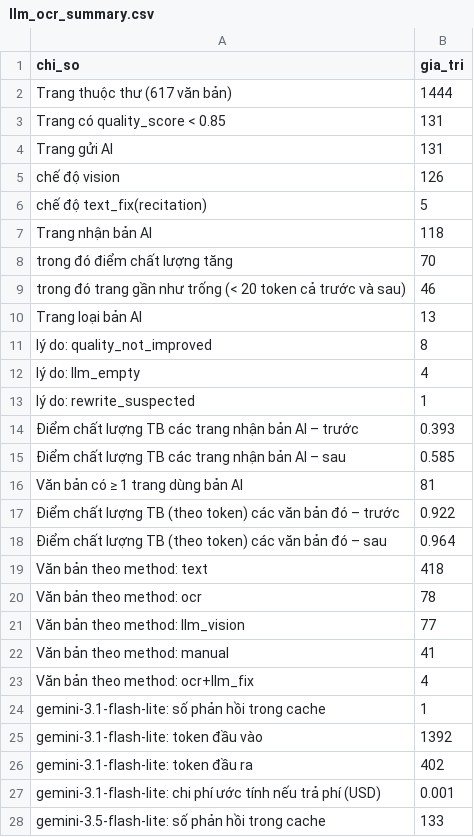
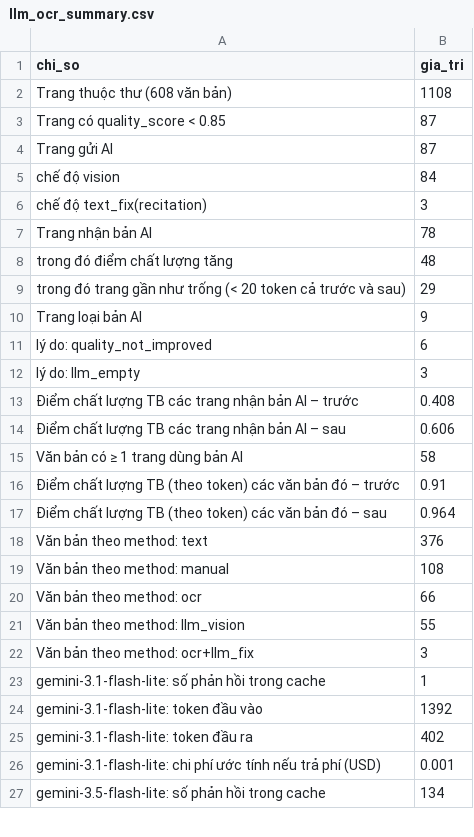
Before and after one commit to thienanpham160806-code/disclosure-tone-car, a CSV file: outputs/vn/llm_ocr_summary.csv, drawn as a sheet; only a part is shown; the diff covers the shown part only.

```diff
--- a/outputs/vn/llm_ocr_summary.csv
+++ b/outputs/vn/llm_ocr_summary.csv
@@ -1,24 +1,23 @@
 chi_so,gia_tri
-Trang thuộc thư (617 văn bản),1444
-Trang có quality_score < 0.85,131
-Trang gửi AI,131
-  chế độ vision,126
-  chế độ text_fix(recitation),5
-Trang nhận bản AI,118
-  trong đó điểm chất lượng tăng,70
-  trong đó trang gần như trống (< 20 token cả trước và sau),46
-Trang loại bản AI,13
-  lý do: quality_not_improved,8
-  lý do: llm_empty,4
-  lý do: rewrite_suspected,1
-Điểm chất lượng TB các trang nhận bản AI – trước,0.393
-Điểm chất lượng TB các trang nhận bản AI – sau,0.585
-Văn bản có ≥ 1 trang dùng bản AI,81
-Điểm chất lượng TB (theo token) các văn bản đó – trước,0.922
+Trang thuộc thư (608 văn bản),1108
+Trang có quality_score < 0.85,87
+Trang gửi AI,87
+  chế độ vision,84
+  chế độ text_fix(recitation),3
+Trang nhận bản AI,78
+  trong đó điểm chất lượng tăng,48
+  trong đó trang gần như trống (< 20 token cả trước và sau),29
+Trang loại bản AI,9
+  lý do: quality_not_improved,6
+  lý do: llm_empty,3
+Điểm chất lượng TB các trang nhận bản AI – trước,0.408
+Điểm chất lượng TB các trang nhận bản AI – sau,0.606
+Văn bản có ≥ 1 trang dùng bản AI,58
+Điểm chất lượng TB (theo token) các văn bản đó – trước,0.91
 Điểm chất lượng TB (theo token) các văn bản đó – sau,0.964
-Văn bản theo method: text,418
-Văn bản theo method: ocr,78
-Văn bản theo method: llm_vision,77
-Văn bản theo method: manual,41
-Văn bản theo method: ocr+llm_fix,4
+Văn bản theo method: text,376
+Văn bản theo method: manual,108
+Văn bản theo method: ocr,66
+Văn bản theo method: llm_vision,55
+Văn bản theo method: ocr+llm_fix,3
 gemini-3.1-flash-lite: số phản hồi trong cache,1
@@ -27,2 +26,2 @@ gemini-3.1-flash-lite: token đầu ra,402
 gemini-3.1-flash-lite: chi phí ước tính nếu trả phí (USD),0.001
-gemini-3.5-flash-lite: số phản hồi trong cache,133
+gemini-3.5-flash-lite: số phản hồi trong cache,134
```
Also changed, not shown: 4 edited cells elsewhere in this file, data/vn/processed/car.csv, data/vn/processed/docs.csv, 33 other files.
